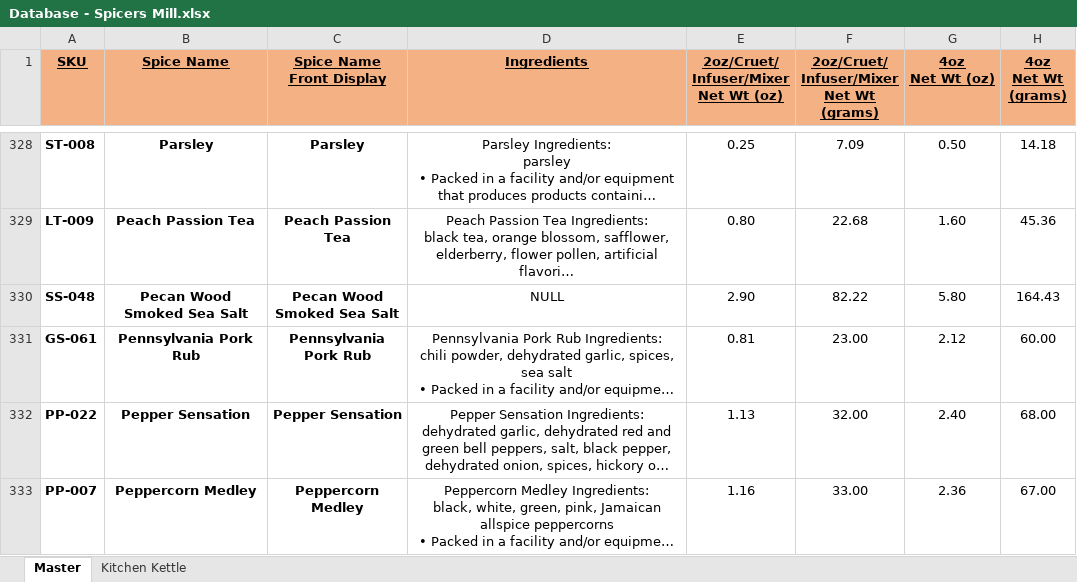
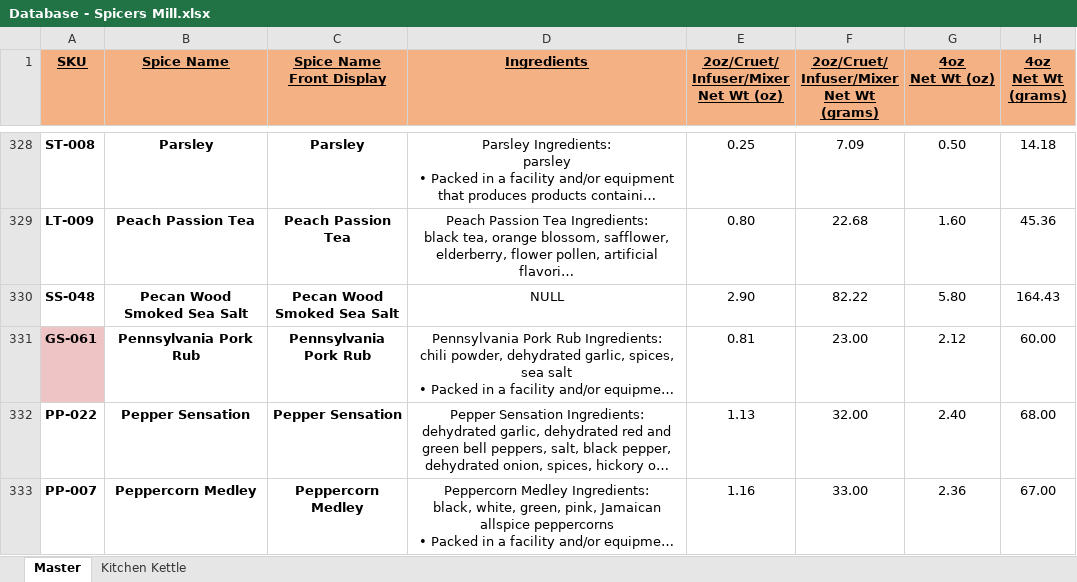
Before and after one commit to chadLinthicum/DATABASE-Spicers_Mill, an Excel workbook: Database - Spicers Mill.xlsx, sheet Master, drawn as a sheet; only a part is shown, gaps mark what is left out; long unchanged cells end in …; values as stored, in another font and other column widths than the file's, no borders; table styles not drawn; the diff covers the shown part only; the diff names each change by its address in the sheet, - before the commit and + after, or states it on an @@ line.

```diff
--- a/Database - Spicers Mill.xlsx (sheet Master)
+++ b/Database - Spicers Mill.xlsx (sheet Master)
-A331 fill: none
+A331 fill: #EEC4C4
```
Also changed, not shown: 1 added row elsewhere in this sheet, hidden cells.
